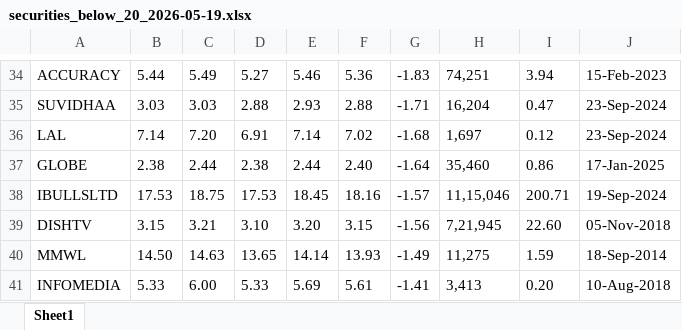
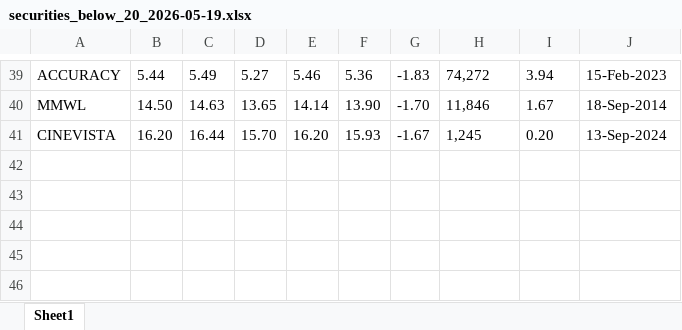
Before and after one commit to chiragmittal1201/nse-automation, an Excel workbook: exports/securities_below_20_2026-05-19.xlsx, sheet Sheet1, drawn as a sheet; only a part is shown, gaps mark what is left out; values as stored, in another font and other column widths than the file's, no borders; removed rows and columns are numbered as before the commit, all else as after; the diff covers the shown part only; the diff names each change by its address in the sheet, - before the commit and + after, or states it on an @@ line.

```diff
--- a/exports/securities_below_20_2026-05-19.xlsx (sheet Sheet1)
+++ b/exports/securities_below_20_2026-05-19.xlsx (sheet Sheet1)
-H39: 74,251
+H39: 74,272
-row 35: SUVIDHAA | 3.03 | 3.03 | 2.88 | 2.93 | 2.88 | -1.71 | 16,204 | 0.47 | 23-Sep-2024
-row 36: LAL | 7.14 | 7.20 | 6.91 | 7.14 | 7.02 | -1.68 | 1,697 | 0.12 | 23-Sep-2024
-row 37: GLOBE | 2.38 | 2.44 | 2.38 | 2.44 | 2.40 | -1.64 | 35,460 | 0.86 | 17-Jan-2025
-row 38: IBULLSLTD | 17.53 | 18.75 | 17.53 | 18.45 | 18.16 | -1.57 | 11,15,046 | 200.71 | 19-Sep-2024
-row 39: DISHTV | 3.15 | 3.21 | 3.10 | 3.20 | 3.15 | -1.56 | 7,21,945 | 22.60 | 05-Nov-2018
-F40: 13.93
+F40: 13.90
-G40: -1.49
+G40: -1.70
-H40: 11,275
+H40: 11,846
-I40: 1.59
+I40: 1.67
-row 41: INFOMEDIA | 5.33 | 6.00 | 5.33 | 5.69 | 5.61 | -1.41 | 3,413 | 0.20 | 10-Aug-2018
+row 41: CINEVISTA | 16.20 | 16.44 | 15.70 | 16.20 | 15.93 | -1.67 | 1,245 | 0.20 | 13-Sep-2024
```
Also changed, not shown: 14 added rows, 9 removed rows and 41 edited cells elsewhere in this sheet.
